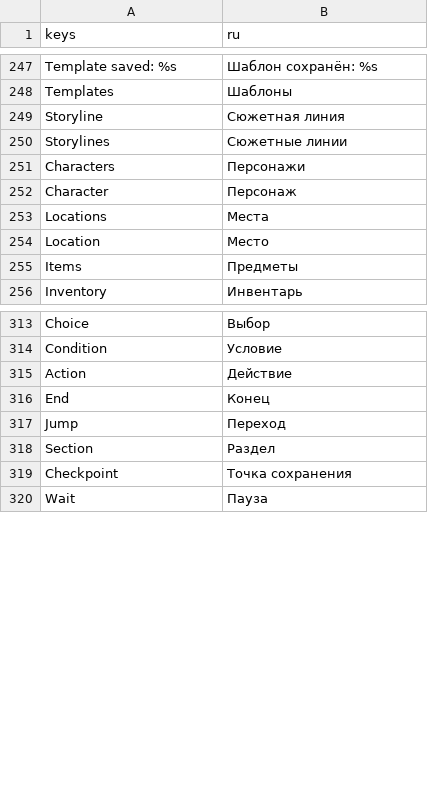
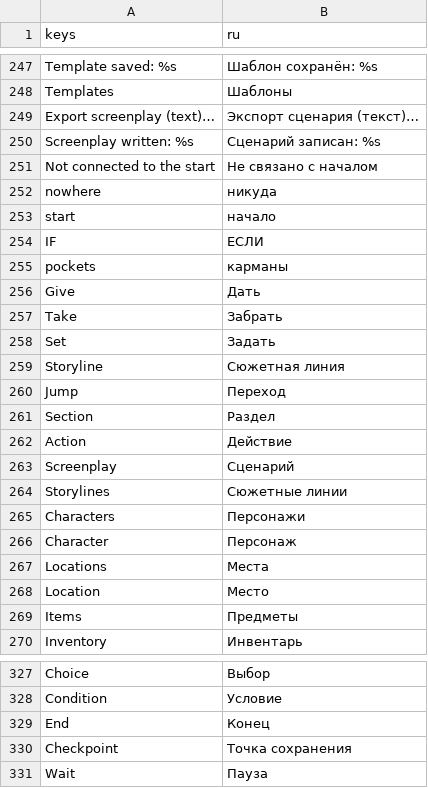
Before and after one commit to andreysuperfly/russian-monologue, a CSV file: i18n/ru.csv, drawn as a sheet; only a part is shown, gaps mark what is left out; the diff names each change by its address in the sheet, - before the commit and + after, or states it on an @@ line.

```diff
--- a/i18n/ru.csv
+++ b/i18n/ru.csv
+row 249: Export screenplay (text)… | Экспорт сценария (текст)…
+row 250: Screenplay written: %s | Сценарий записан: %s
+row 251: Not connected to the start | Не связано с началом
+row 252: nowhere | никуда
+row 253: start | начало
+row 254: IF | ЕСЛИ
+row 255: pockets | карманы
@@ row 325 moved to row 256: Give @@
@@ row 326 moved to row 257: Take @@
@@ row 324 moved to row 258: Set @@
@@ row 317 moved to row 260: Jump @@
@@ row 318 moved to row 261: Section @@
@@ row 315 moved to row 262: Action @@
+row 263: Screenplay | Сценарий
```
Also changed, not shown: 6 other files.
